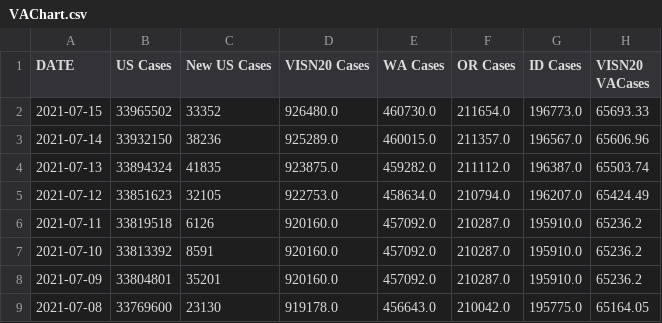
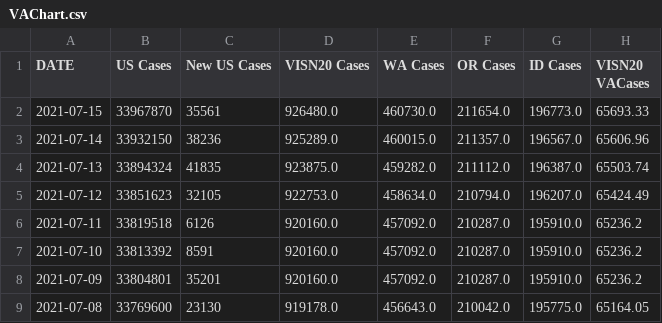
Before and after one commit to lrborrell/CCT_COVID-Monitoring, a CSV file: VAChart.csv, drawn as a sheet; only a part is shown; the diff names each change by its address in the sheet, - before the commit and + after, or states it on an @@ line.

```diff
--- a/VAChart.csv
+++ b/VAChart.csv
-B2 (US Cases): 33965502
+B2 (US Cases): 33967870
-C2 (New US Cases): 33352
+C2 (New US Cases): 35561
```
Also changed, not shown: CCTVAChart2.csv.
